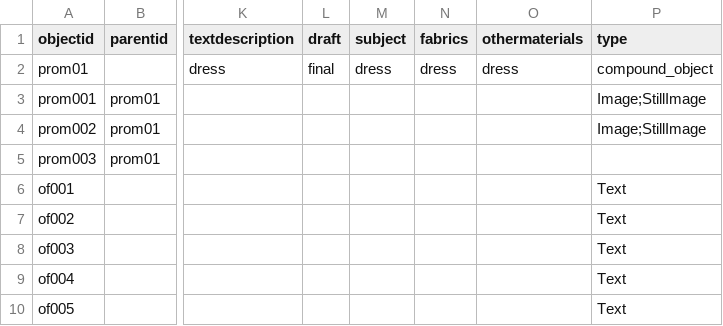
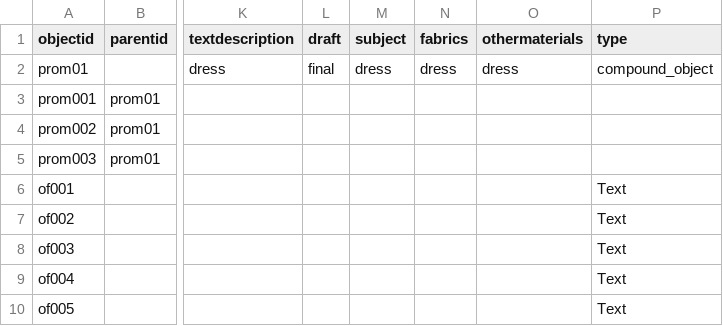
Before and after one commit to kynogree/GreenPortfolio, a CSV file: _data/greenfol.csv, drawn as a sheet; only a part is shown, gaps mark what is left out; the diff names each change by its address in the sheet, - before the commit and + after, or states it on an @@ line.

```diff
--- a/_data/greenfol.csv
+++ b/_data/greenfol.csv
-P3:P4 (type): Image;StillImage
+P3:P4 (type): (empty)
```
Also changed, not shown: 18 other files.
